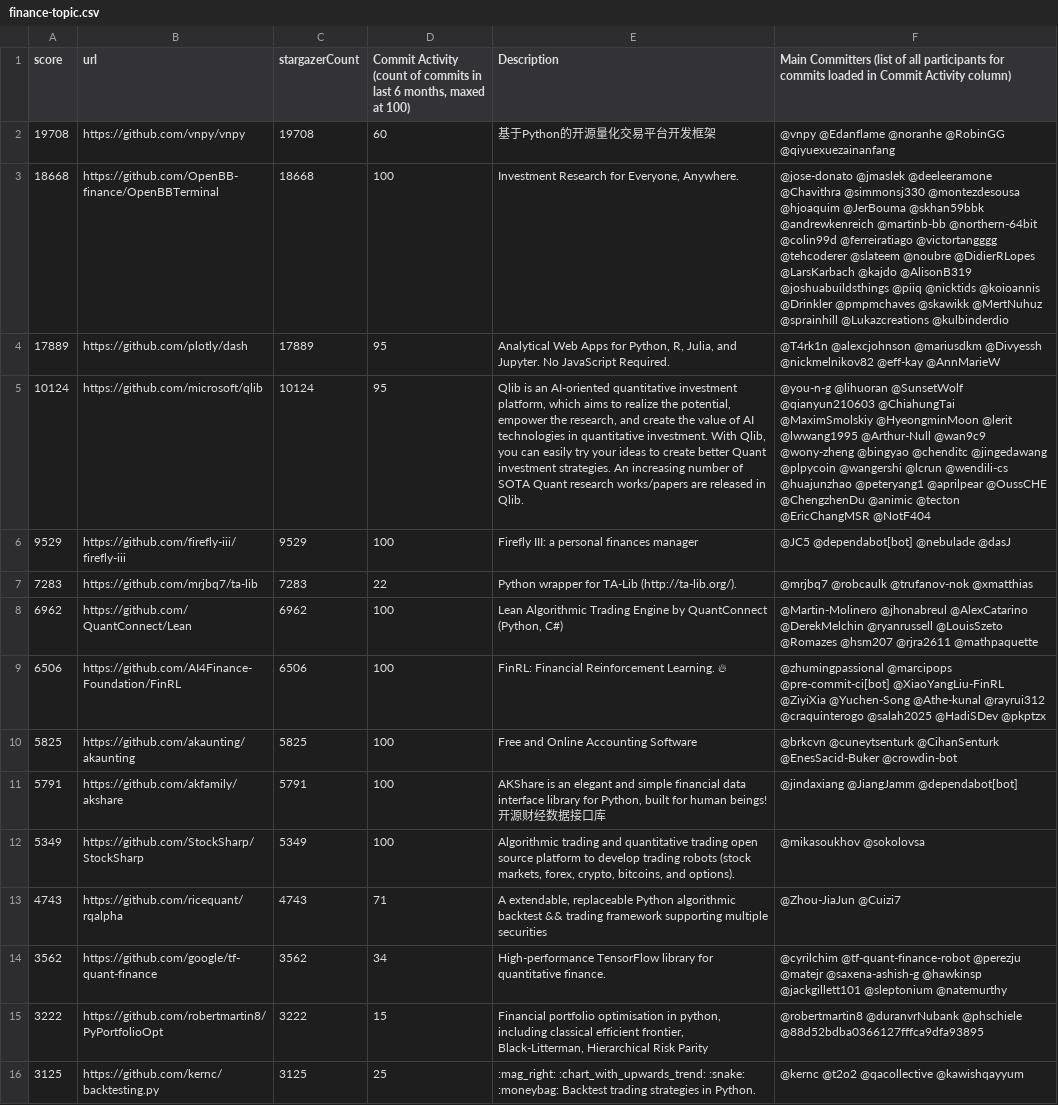
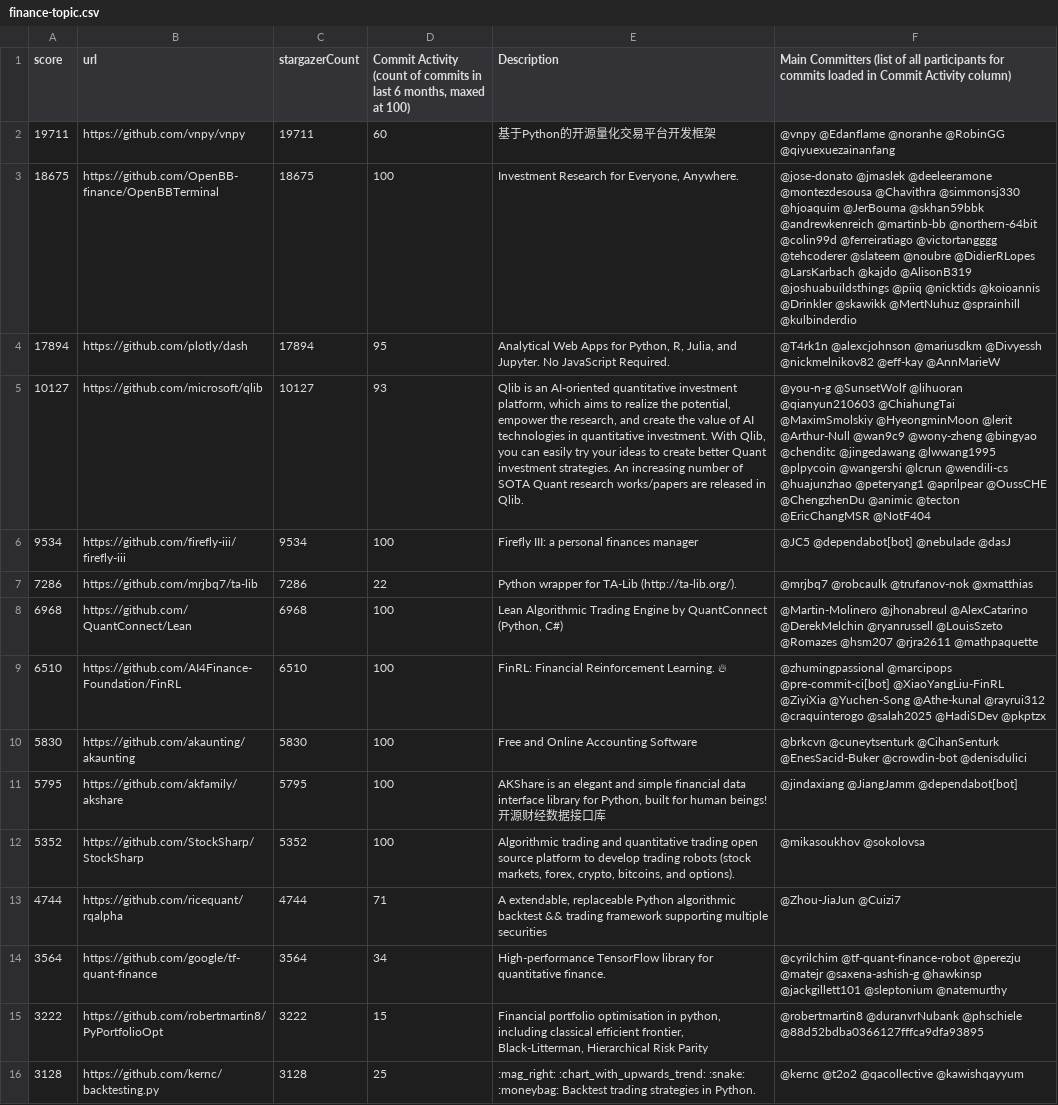
Before and after one commit to finos-labs/project-analysis, a CSV file: finance-topic.csv, drawn as a sheet; only a part is shown; the diff covers the shown part only; the diff names each change by its address in the sheet, - before the commit and + after, or states it on an @@ line.

Commit message:
Landscape Scanning Generated File

```diff
--- a/finance-topic.csv
+++ b/finance-topic.csv
-A2 (score): 19708
+A2 (score): 19711
-C2 (stargazerCount): 19708
+C2 (stargazerCount): 19711
-A3 (score): 18668
+A3 (score): 18675
-C3 (stargazerCount): 18668
+C3 (stargazerCount): 18675
-F3: …@jmaslek @deeleeramone @Chavithra @simmonsj330 @montezdesousa @hjoaquim @JerBouma @skhan59bbk @andrewkenreich @martinb-bb @northern-64bit @colin99d @ferreiratiago @victortangggg @tehcoderer @slateem @noubre @DidierRLopes @LarsKarbach @kajdo @AlisonB319 @joshuabuildsthings @piiq @nicktids @koioannis @Drinkler @pmpmchaves @skawikk @MertNuhuz @sprainhill @Lukazcreations @kulbinderdio
+F3: …@jmaslek @deeleeramone @montezdesousa @Chavithra @simmonsj330 @hjoaquim @JerBouma @skhan59bbk @andrewkenreich @martinb-bb @northern-64bit @colin99d @ferreiratiago @victortangggg @tehcoderer @slateem @noubre @DidierRLopes @LarsKarbach @kajdo @AlisonB319 @joshuabuildsthings @piiq @nicktids @koioannis @Drinkler @skawikk @MertNuhuz @sprainhill @kulbinderdio
-A4 (score): 17889
+A4 (score): 17894
-C4 (stargazerCount): 17889
+C4 (stargazerCount): 17894
-A5 (score): 10124
+A5 (score): 10127
-C5 (stargazerCount): 10124
+C5 (stargazerCount): 10127
-D5: 95
+D5: 93
-F5: @you-n-g @lihuoran @SunsetWolf @qianyun210603 @ChiahungTai @MaximSmolskiy @HyeongminMoon @lerit @lwwang1995 @Arthur-Null @wan9c9 @wony-zheng @bingyao @chenditc @jingedawang @plpycoin @wangershi…
+F5: @you-n-g @SunsetWolf @lihuoran @qianyun210603 @ChiahungTai @MaximSmolskiy @HyeongminMoon @lerit @Arthur-Null @wan9c9 @wony-zheng @bingyao @chenditc @jingedawang @lwwang1995 @plpycoin @wangershi…
-A6 (score): 9529
+A6 (score): 9534
-C6 (stargazerCount): 9529
+C6 (stargazerCount): 9534
-A7 (score): 7283
+A7 (score): 7286
-C7 (stargazerCount): 7283
+C7 (stargazerCount): 7286
-A8 (score): 6962
+A8 (score): 6968
-C8 (stargazerCount): 6962
+C8 (stargazerCount): 6968
-A9 (score): 6506
+A9 (score): 6510
-C9 (stargazerCount): 6506
+C9 (stargazerCount): 6510
-A10 (score): 5825
+A10 (score): 5830
-C10 (stargazerCount): 5825
+C10 (stargazerCount): 5830
-F10: …@EnesSacid-Buker @crowdin-bot
+F10: …@EnesSacid-Buker @crowdin-bot @denisdulici
-A11 (score): 5791
+A11 (score): 5795
-C11 (stargazerCount): 5791
+C11 (stargazerCount): 5795
-A12 (score): 5349
+A12 (score): 5352
-C12 (stargazerCount): 5349
+C12 (stargazerCount): 5352
-A13 (score): 4743
+A13 (score): 4744
-C13 (stargazerCount): 4743
+C13 (stargazerCount): 4744
-A14 (score): 3562
+A14 (score): 3564
-C14 (stargazerCount): 3562
+C14 (stargazerCount): 3564
-A16 (score): 3125
+A16 (score): 3128
-C16 (stargazerCount): 3125
+C16 (stargazerCount): 3128
```
Also changed, not shown: 1 added row, 1 removed row and 68 edited cells elsewhere in this file.
